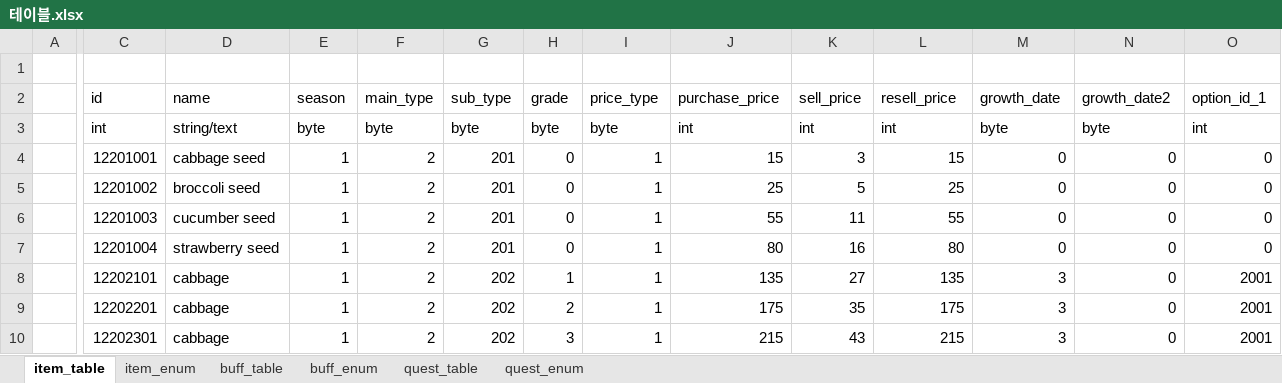
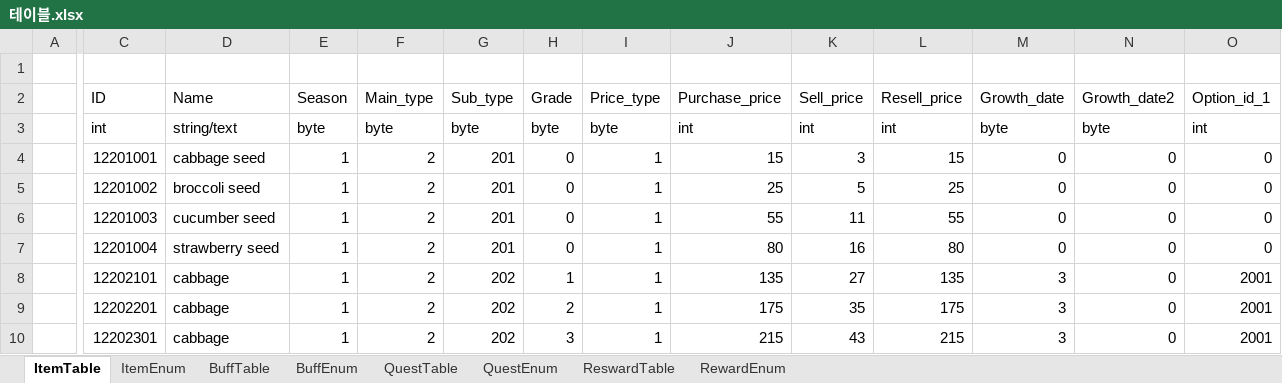
Before and after one commit to 1suyb/Project_GoodLife, an Excel workbook: Document/3.Report/김규하/테이블.xlsx, sheet ItemTable, drawn as a sheet; only a part is shown, gaps mark what is left out; values as stored, in another font and other column widths than the file's, no cell formats; the diff covers the shown part only; the diff names each change by its address in the sheet, - before the commit and + after, or states it on an @@ line.

```diff
--- a/Document/3.Report/김규하/테이블.xlsx (sheet ItemTable)
+++ b/Document/3.Report/김규하/테이블.xlsx (sheet ItemTable)
-sheet tab: item_table
+sheet tab: ItemTable
-sheet tab: item_enum
+sheet tab: ItemEnum
-sheet tab: buff_table
+sheet tab: BuffTable
-sheet tab: buff_enum
+sheet tab: BuffEnum
-sheet tab: quest_table
+sheet tab: QuestTable
-sheet tab: quest_enum
+sheet tab: QuestEnum
+sheet tab: ReswardTable
+sheet tab: RewardEnum
-C2: id
+C2: ID
-D2: name
+D2: Name
-E2: season
+E2: Season
-F2: main_type
+F2: Main_type
-G2: sub_type
+G2: Sub_type
-H2: grade
+H2: Grade
-I2: price_type
+I2: Price_type
-J2: purchase_price
+J2: Purchase_price
-K2: sell_price
+K2: Sell_price
-L2: resell_price
+L2: Resell_price
-M2: growth_date
+M2: Growth_date
-N2: growth_date2
+N2: Growth_date2
-O2: option_id_1
+O2: Option_id_1
```
Also changed, not shown: 8 edited cells elsewhere in this sheet, sheet BuffTable, sheet QuestTable, sheet QuestEnum, sheet BuffEnum, sheet ItemEnum, cell formats, 1 other file.
